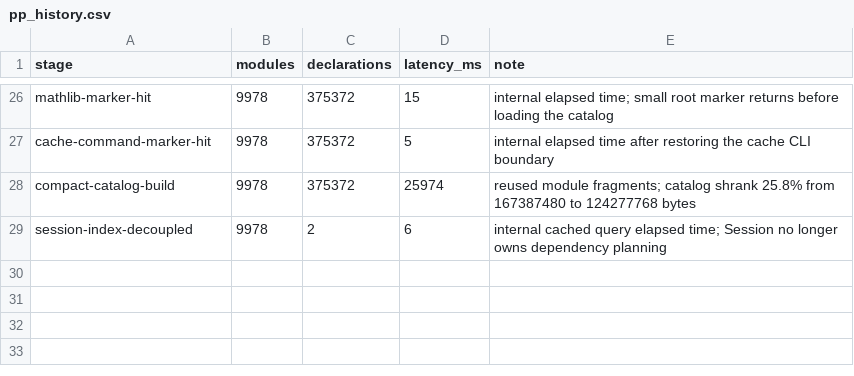
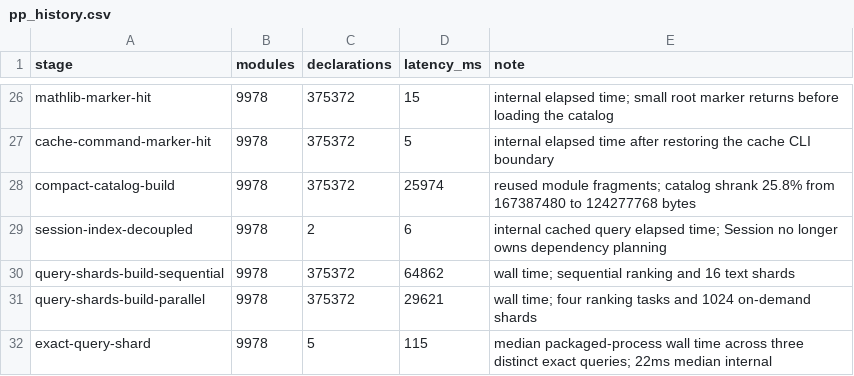
Before and after one commit to pelicanhere/LeanReach, a CSV file: Benchmarks/pp_history.csv, drawn as a sheet; only a part is shown, gaps mark what is left out; the diff names each change by its address in the sheet, - before the commit and + after, or states it on an @@ line.

Commit message:
perf: shard exact dependency queries

```diff
--- a/Benchmarks/pp_history.csv
+++ b/Benchmarks/pp_history.csv
+row 30: query-shards-build-sequential | 9978 | 375372 | 64862 | wall time; sequential ranking and 16 text shards
+row 31: query-shards-build-parallel | 9978 | 375372 | 29621 | wall time; four ranking tasks and 1024 on-demand shards
+row 32: exact-query-shard | 9978 | 5 | 115 | median packaged-process wall time across three distinct exact queries; 22ms median internal
```
Also changed, not shown: 10 other files.
